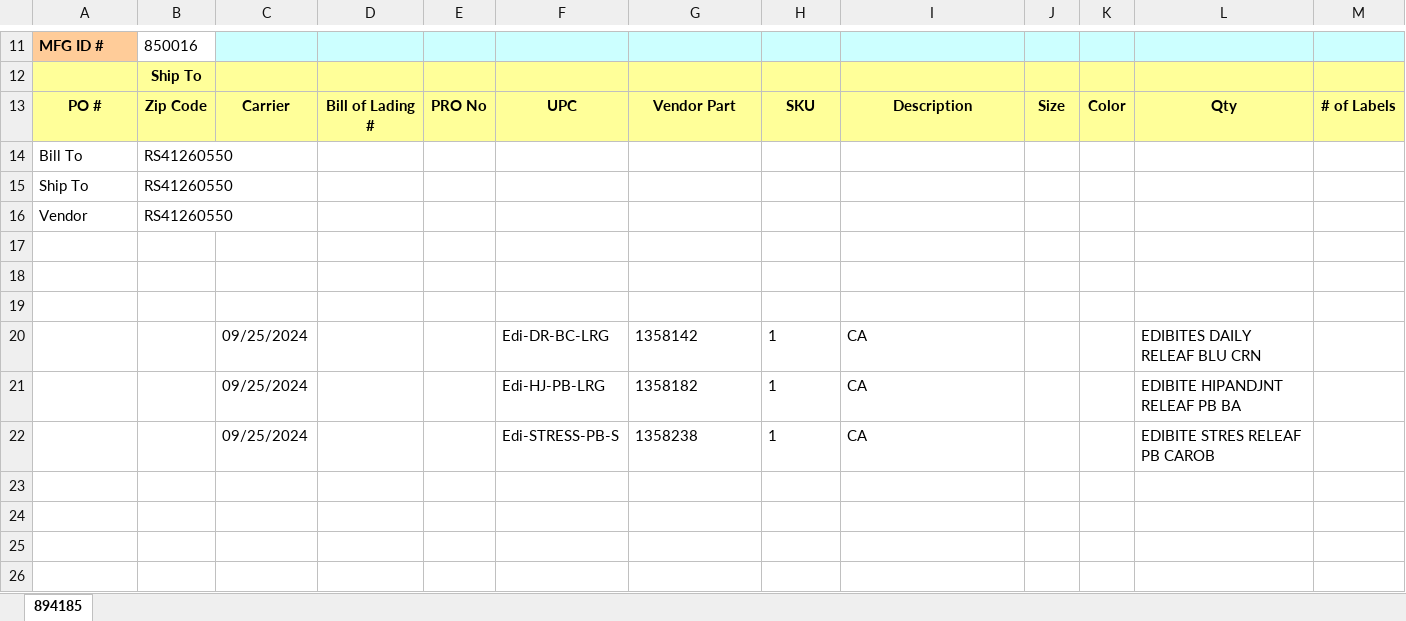
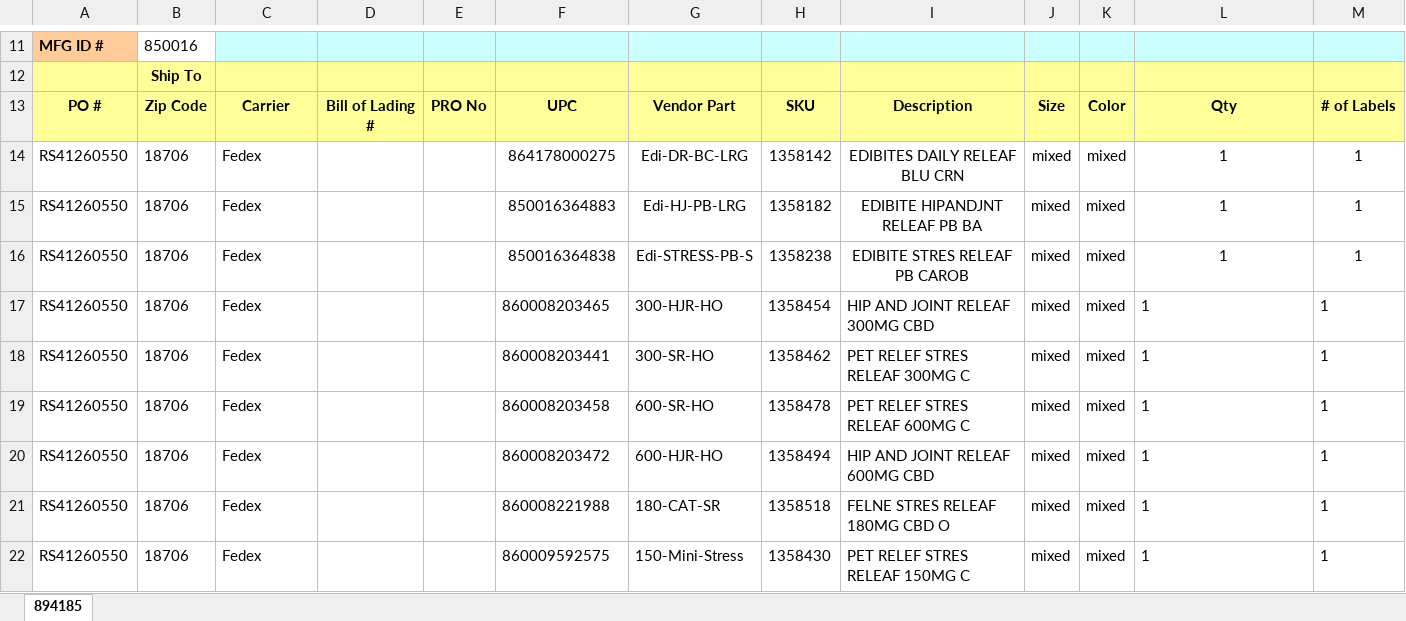
Before and after one commit to Gabsesq/ASN, an Excel workbook: Finished/Chewy/Chewy UCC128 Label Request PO RS41260550 10.02.2024.xlsx, sheet 894185, drawn as a sheet; only a part is shown, gaps mark what is left out; values as stored, in another font and other column widths than the file's, no borders; removed rows and columns are numbered as before the commit, all else as after; the diff names each change by its address in the sheet, - before the commit and + after, or states it on an @@ line.

Commit message:
Label almost done

```diff
--- a/Finished/Chewy/Chewy UCC128 Label Request PO RS41260550 10.02.2024.xlsx (sheet 894185)
+++ b/Finished/Chewy/Chewy UCC128 Label Request PO RS41260550 10.02.2024.xlsx (sheet 894185)
-row 14: Bill To | RS41260550
-row 15: Ship To | RS41260550
-row 16: Vendor | RS41260550
-row 14: (empty)
+row 14: RS41260550 | 18706 | Fedex |  |  | 864178000275 | Edi-DR-BC-LRG | 1358142 | EDIBITES DAILY RELEAF BLU CRN | mixed | mixed | 1 | 1
-row 15: (empty)
+row 15: RS41260550 | 18706 | Fedex |  |  | 850016364883 | Edi-HJ-PB-LRG | 1358182 | EDIBITE HIPANDJNT RELEAF PB BA | mixed | mixed | 1 | 1
-row 16: (empty)
+row 16: RS41260550 | 18706 | Fedex |  |  | 850016364838 | Edi-STRESS-PB-S | 1358238 | EDIBITE STRES RELEAF PB CAROB | mixed | mixed | 1 | 1
-row 20:  |  | 09/25/2024 |  |  | Edi-DR-BC-LRG | 1358142 | 1 | CA |  |  | EDIBITES DAILY RELEAF BLU CRN
-row 21:  |  | 09/25/2024 |  |  | Edi-HJ-PB-LRG | 1358182 | 1 | CA |  |  | EDIBITE HIPANDJNT RELEAF PB BA
-row 22:  |  | 09/25/2024 |  |  | Edi-STRESS-PB-S | 1358238 | 1 | CA |  |  | EDIBITE STRES RELEAF PB CAROB
+row 17: RS41260550 | 18706 | Fedex |  |  | 860008203465 | 300-HJR-HO | 1358454 | HIP AND JOINT RELEAF 300MG CBD | mixed | mixed | 1 | 1
+row 18: RS41260550 | 18706 | Fedex |  |  | 860008203441 | 300-SR-HO | 1358462 | PET RELEF STRES RELEAF 300MG C | mixed | mixed | 1 | 1
+row 19: RS41260550 | 18706 | Fedex |  |  | 860008203458 | 600-SR-HO | 1358478 | PET RELEF STRES RELEAF 600MG C | mixed | mixed | 1 | 1
+row 20: RS41260550 | 18706 | Fedex |  |  | 860008203472 | 600-HJR-HO | 1358494 | HIP AND JOINT RELEAF 600MG CBD | mixed | mixed | 1 | 1
+row 21: RS41260550 | 18706 | Fedex |  |  | 860008221988 | 180-CAT-SR | 1358518 | FELNE STRES RELEAF 180MG CBD O | mixed | mixed | 1 | 1
+row 22: RS41260550 | 18706 | Fedex |  |  | 860009592575 | 150-Mini-Stress | 1358430 | PET RELEF STRES RELEAF 150MG C | mixed | mixed | 1 | 1
```
Also changed, not shown: Finished/Chewy/Chewy 856 ASN PO RS41260550 10.02.2024.xlsx, 1 other file.
